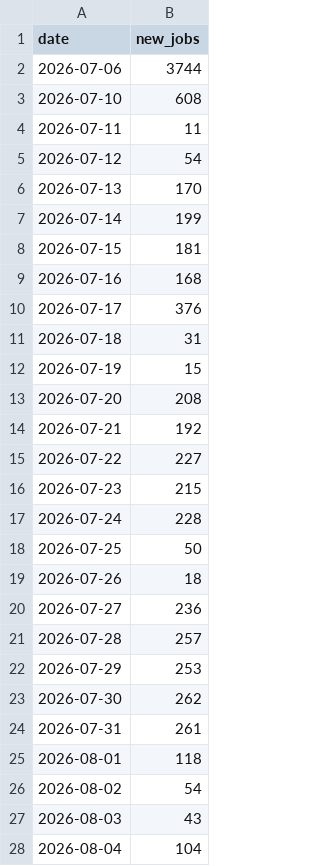
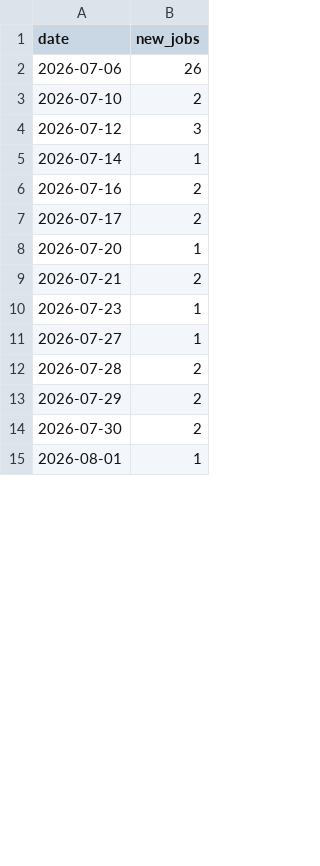
Before and after one commit to ritesh8303/dataforge, a CSV file: data/gold/jobs_trend.csv, drawn as a sheet; only a part is shown; the diff covers the shown part only.

```diff
--- a/data/gold/jobs_trend.csv
+++ b/data/gold/jobs_trend.csv
@@ -1,28 +1,15 @@
 date,new_jobs
-2026-07-06,3744
-2026-07-10,608
-2026-07-11,11
-2026-07-12,54
-2026-07-13,170
-2026-07-14,199
-2026-07-15,181
-2026-07-16,168
-2026-07-17,376
-2026-07-18,31
-2026-07-19,15
-2026-07-20,208
-2026-07-21,192
-2026-07-22,227
-2026-07-23,215
-2026-07-24,228
-2026-07-25,50
-2026-07-26,18
-2026-07-27,236
-2026-07-28,257
-2026-07-29,253
-2026-07-30,262
-2026-07-31,261
-2026-08-01,118
-2026-08-02,54
-2026-08-03,43
-2026-08-04,104
+2026-07-06,26
+2026-07-10,2
+2026-07-12,3
+2026-07-14,1
+2026-07-16,2
+2026-07-17,2
+2026-07-20,1
+2026-07-21,2
+2026-07-23,1
+2026-07-27,1
+2026-07-28,2
+2026-07-29,2
+2026-07-30,2
+2026-08-01,1
```
Also changed, not shown: 23 removed rows and 32 edited cells elsewhere in this file, data/gold/top_companies.csv, data/gold/top_locations.csv, 7 other files.
